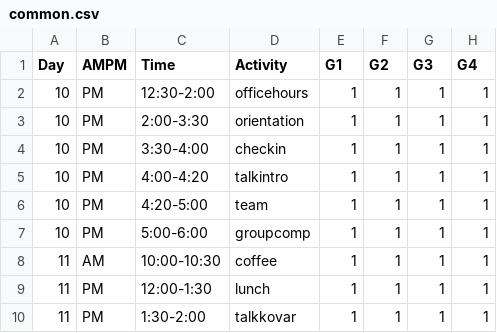
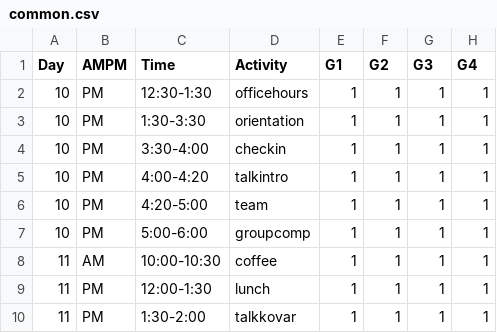
Before and after one commit to jnovembre/BSD-QBio, a CSV file: schedule/code_generate_schedule/tables/common.csv, drawn as a sheet; only a part is shown; the diff names each change by its address in the sheet, - before the commit and + after, or states it on an @@ line.

```diff
--- a/schedule/code_generate_schedule/tables/common.csv
+++ b/schedule/code_generate_schedule/tables/common.csv
-C2 (Time): 12:30-2:00
+C2 (Time): 12:30-1:30
-C3 (Time): 2:00-3:30
+C3 (Time): 1:30-3:30
```
Also changed, not shown: schedule/code_generate_schedule/tables/activities_name_room.csv.
